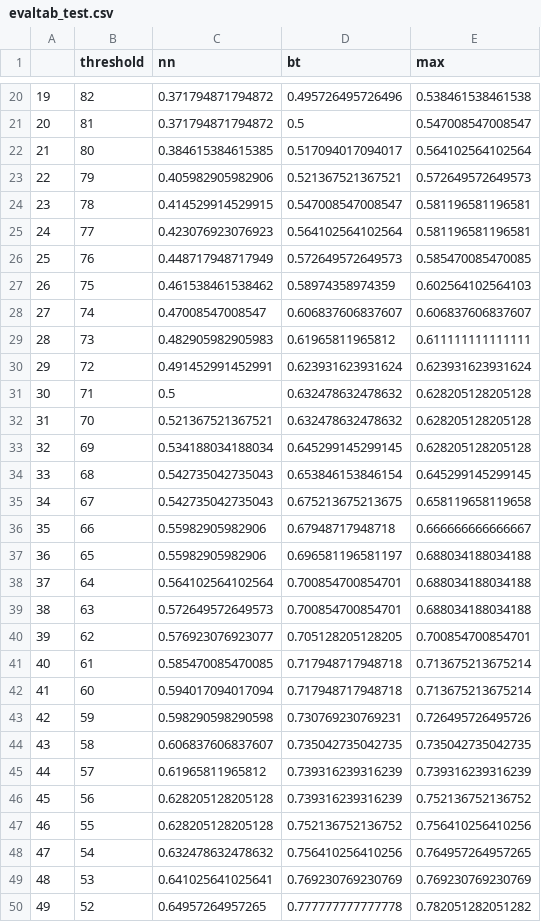
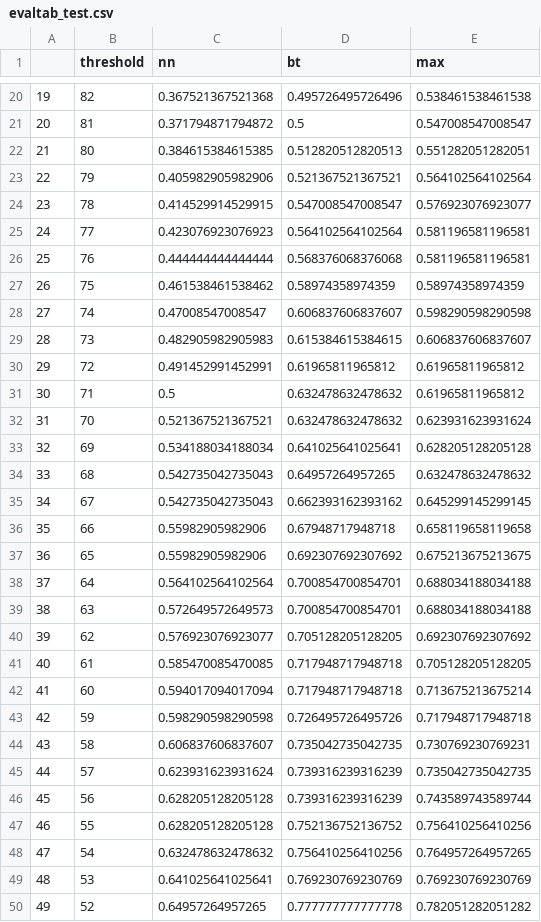
Before and after one commit to chrisarm/fraud_pro_2, a CSV file: data/evaltab_test.csv, drawn as a sheet; only a part is shown, gaps mark what is left out; the diff covers the shown part only.

```diff
--- a/data/evaltab_test.csv
+++ b/data/evaltab_test.csv
@@ -20,28 +20,28 @@
-"19",82,0.371794871794872,0.495726495726496,0.538461538461538
+"19",82,0.367521367521368,0.495726495726496,0.538461538461538
 "20",81,0.371794871794872,0.5,0.547008547008547
-"21",80,0.384615384615385,0.517094017094017,0.564102564102564
-"22",79,0.405982905982906,0.521367521367521,0.572649572649573
-"23",78,0.414529914529915,0.547008547008547,0.581196581196581
+"21",80,0.384615384615385,0.512820512820513,0.551282051282051
+"22",79,0.405982905982906,0.521367521367521,0.564102564102564
+"23",78,0.414529914529915,0.547008547008547,0.576923076923077
 "24",77,0.423076923076923,0.564102564102564,0.581196581196581
-"25",76,0.448717948717949,0.572649572649573,0.585470085470085
-"26",75,0.461538461538462,0.58974358974359,0.602564102564103
-"27",74,0.47008547008547,0.606837606837607,0.606837606837607
-"28",73,0.482905982905983,0.61965811965812,0.611111111111111
-"29",72,0.491452991452991,0.623931623931624,0.623931623931624
-"30",71,0.5,0.632478632478632,0.628205128205128
-"31",70,0.521367521367521,0.632478632478632,0.628205128205128
-"32",69,0.534188034188034,0.645299145299145,0.628205128205128
-"33",68,0.542735042735043,0.653846153846154,0.645299145299145
-"34",67,0.542735042735043,0.675213675213675,0.658119658119658
-"35",66,0.55982905982906,0.67948717948718,0.666666666666667
-"36",65,0.55982905982906,0.696581196581197,0.688034188034188
+"25",76,0.444444444444444,0.568376068376068,0.581196581196581
+"26",75,0.461538461538462,0.58974358974359,0.58974358974359
+"27",74,0.47008547008547,0.606837606837607,0.598290598290598
+"28",73,0.482905982905983,0.615384615384615,0.606837606837607
+"29",72,0.491452991452991,0.61965811965812,0.61965811965812
+"30",71,0.5,0.632478632478632,0.61965811965812
+"31",70,0.521367521367521,0.632478632478632,0.623931623931624
+"32",69,0.534188034188034,0.641025641025641,0.628205128205128
+"33",68,0.542735042735043,0.64957264957265,0.632478632478632
+"34",67,0.542735042735043,0.662393162393162,0.645299145299145
+"35",66,0.55982905982906,0.67948717948718,0.658119658119658
+"36",65,0.55982905982906,0.692307692307692,0.675213675213675
 "37",64,0.564102564102564,0.700854700854701,0.688034188034188
 "38",63,0.572649572649573,0.700854700854701,0.688034188034188
-"39",62,0.576923076923077,0.705128205128205,0.700854700854701
-"40",61,0.585470085470085,0.717948717948718,0.713675213675214
+"39",62,0.576923076923077,0.705128205128205,0.692307692307692
+"40",61,0.585470085470085,0.717948717948718,0.705128205128205
 "41",60,0.594017094017094,0.717948717948718,0.713675213675214
-"42",59,0.598290598290598,0.730769230769231,0.726495726495726
-"43",58,0.606837606837607,0.735042735042735,0.735042735042735
-"44",57,0.61965811965812,0.739316239316239,0.739316239316239
-"45",56,0.628205128205128,0.739316239316239,0.752136752136752
+"42",59,0.598290598290598,0.726495726495726,0.717948717948718
+"43",58,0.606837606837607,0.735042735042735,0.730769230769231
+"44",57,0.623931623931624,0.739316239316239,0.735042735042735
+"45",56,0.628205128205128,0.739316239316239,0.743589743589744
 "46",55,0.628205128205128,0.752136752136752,0.756410256410256
```
Also changed, not shown: 78 edited cells elsewhere in this file, data/evaltab_train.csv, 3 other files.
